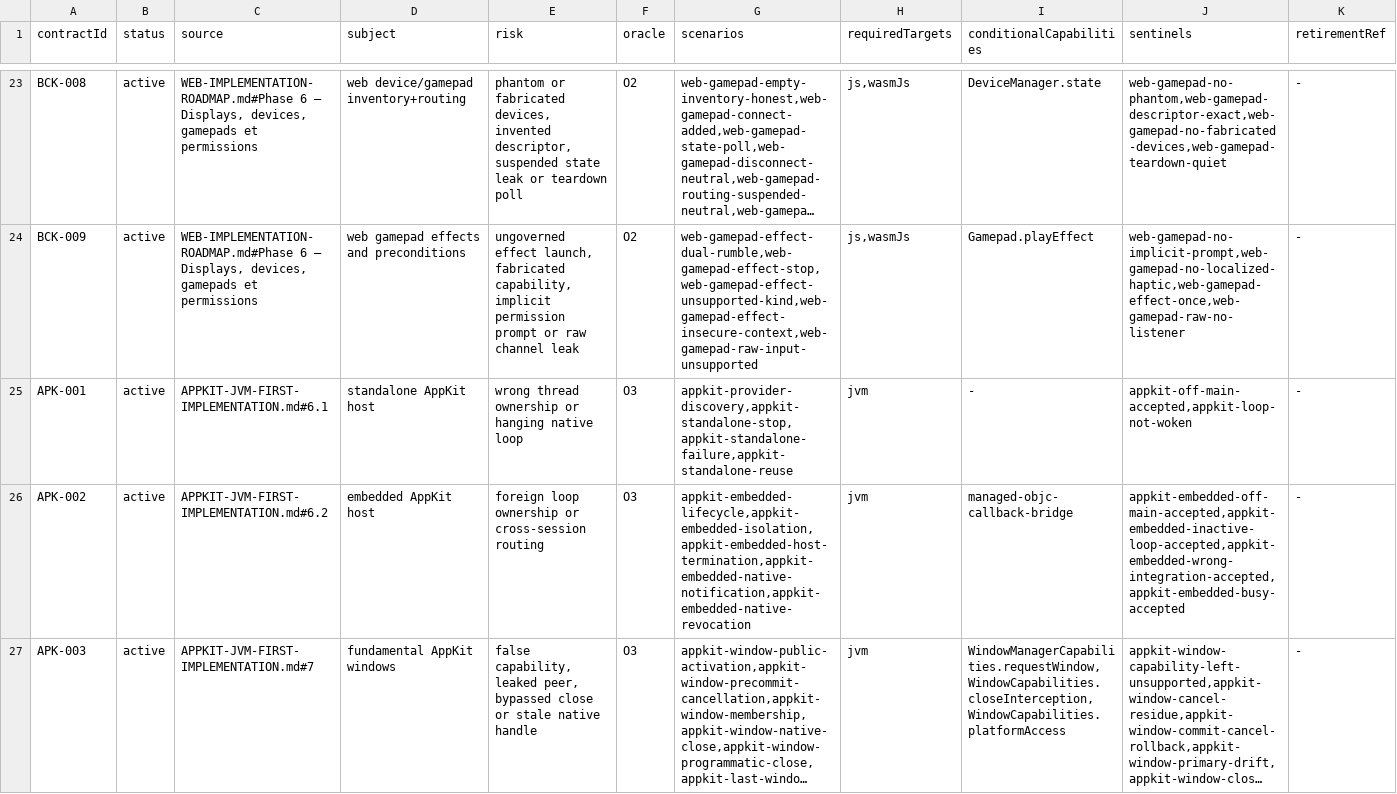
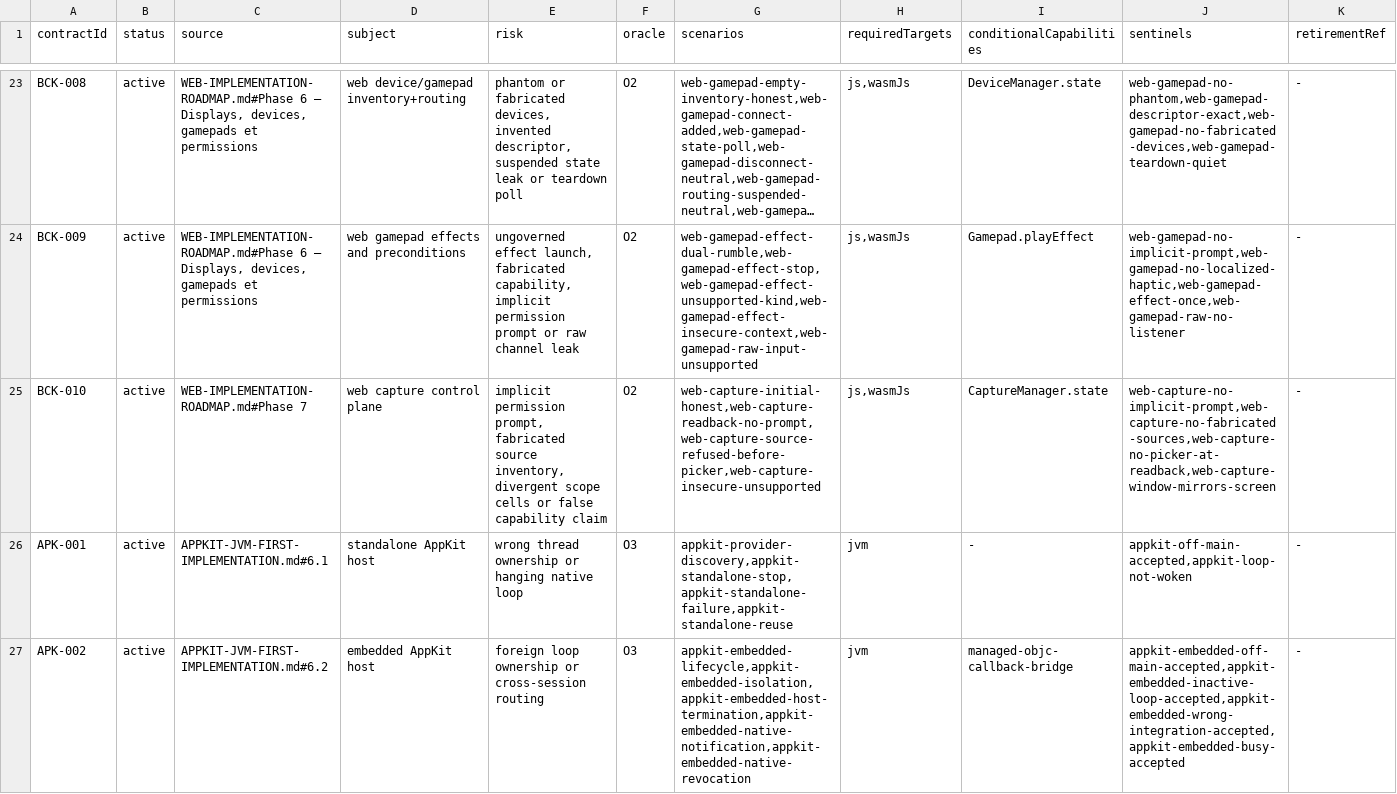
Before and after one commit to ygdrasil-io/poc-koreos, a TSV file: kadre/contracts/registry/contracts.tsv, drawn as a sheet; only a part is shown, gaps mark what is left out; the shorter side is filled out with more unchanged rows; long unchanged cells end in …; the diff names each change by its address in the sheet, - before the commit and + after, or states it on an @@ line.

```diff
--- a/kadre/contracts/registry/contracts.tsv
+++ b/kadre/contracts/registry/contracts.tsv
+row 25: BCK-010 | active | WEB-IMPLEMENTATION-ROADMAP.md#Phase 7 | web capture control plane | implicit permission prompt, fabricated source inventory, divergent scope cells or false capability claim | O2 | web-capture-initial-honest,web-capture-readback-no-prompt,web-capture-source-refused-before-picker,web-capture-insecure-unsupported | js,wasmJs | CaptureManager.state | web-capture-no-implicit-prompt,web-capture-no-fabricated-sources,web-capture-no-picker-at-readback,web-capture-window-mirrors-screen | -
```
Also changed, not shown: kadre/contracts/driver/web/contracts/evidence.tsv, 7 other files.
